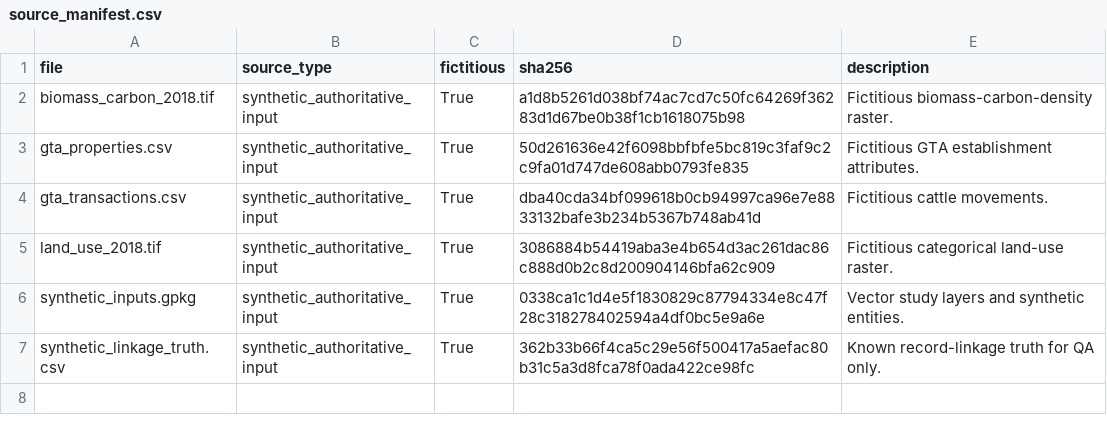
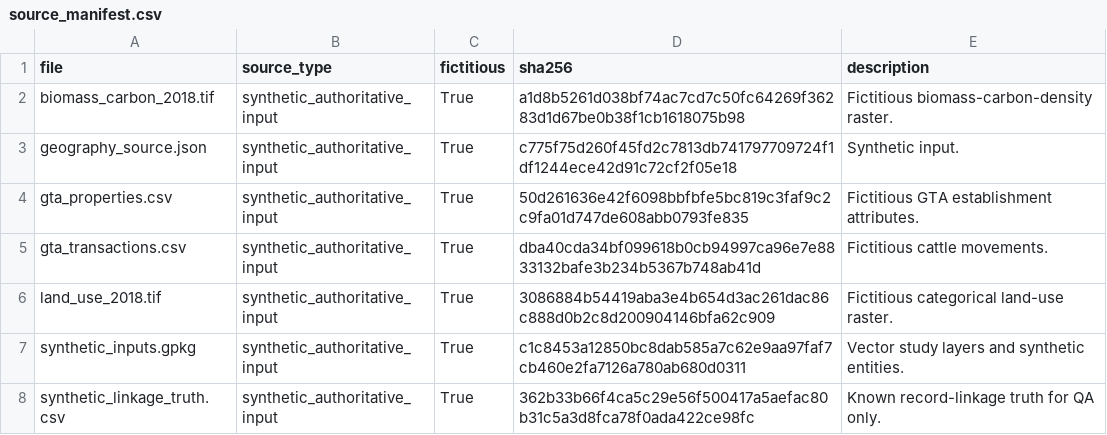
Before and after one commit to abrandaojr/slaughterhouse-supply-zones, a CSV file: data/raw/source_manifest.csv, drawn as a sheet.

Commit message:
Show real coordinates on an OSM basemap; remove in-image titles and disclaimers
- New mapping.py: add_basemap_if_available() draws a real OpenStreetMap
  tile basemap (via the optional contextily dependency) behind
  synthetic data on every genuinely geographic figure (figure 1, 2, 3,
  s3, and the state coverage map), but only when geography.mode: osm
  actually resolved real boundaries for this run. In the offline
  fallback, no basemap is drawn, since overlaying real tiles behind an
  arbitrary rectangular layout would be meaningless.
- osm.py: resolve_admin_units() now also returns whether real OSM
  geometry was used; synthetic.py persists this as
  data/raw/geography_source.json for the mapping helper to read.
- Removed every in-image title (ax.set_title / fig.suptitle) and every
  'data are fictitious' footer baked into figure pixels, across all 14
  figures in figures.py and report_charts.py. Captions and the
  fictitious-data disclaimer already live in outputs/report/REPORT.md
  as external Markdown text, which is the only place they now appear.
  Kept only the per-subplot slaughterhouse-ID labels in the Moran
  correlogram, since those are data annotation, not a figure title.
- Lightened several fill opacities (states, zone overlays, choropleth,
  persistence raster) so a basemap can show through when present.
- contextily added as an optional dependency alongside osmnx.
- Updated tests/test_geography.py for the new 3-tuple return signature
  and added used_real_osm assertions.
- Verified end to end: real fallback pipeline run (11/11 tests pass),
  plus a mocked osmnx+contextily integration test confirming the
  basemap actually renders behind data (checked via pixel-color
  histograms) before reverting to the honest offline fallback state
  for this commit.

```diff
--- a/data/raw/source_manifest.csv
+++ b/data/raw/source_manifest.csv
@@ -2,2 +2,3 @@ file,source_type,fictitious,sha256,description
 biomass_carbon_2018.tif,synthetic_authoritative_input,True,a1d8b5261d038bf74ac7cd7c50fc64269f36283d1d67be0b38f1cb1618075b98,Fictitious biomass-carbon-density raster.
+geography_source.json,synthetic_authoritative_input,True,c775f75d260f45fd2c7813db741797709724f1df1244ece42d91c72cf2f05e18,Synthetic input.
 gta_properties.csv,synthetic_authoritative_input,True,50d261636e42f6098bbfbfe5bc819c3faf9c2c9fa01d747de608abb0793fe835,Fictitious GTA establishment attributes.
@@ -5,3 +6,3 @@ gta_transactions.csv,synthetic_authoritative_input,True,dba40cda34bf099618b0cb94
 land_use_2018.tif,synthetic_authoritative_input,True,3086884b54419aba3e4b654d3ac261dac86c888d0b2c8d200904146bfa62c909,Fictitious categorical land-use raster.
-synthetic_inputs.gpkg,synthetic_authoritative_input,True,0338ca1c1d4e5f1830829c87794334e8c47f28c318278402594a4df0bc5e9a6e,Vector study layers and synthetic entities.
+synthetic_inputs.gpkg,synthetic_authoritative_input,True,c1c8453a12850bc8dab585a7c62e9aa97faf7cb460e2fa7126a780ab680d0311,Vector study layers and synthetic entities.
 synthetic_linkage_truth.csv,synthetic_authoritative_input,True,362b33b66f4ca5c29e56f500417a5aefac80b31c5a3d8fca78f0ada422ce98fc,Known record-linkage truth for QA only.
```
Also changed, not shown: outputs/qa/output_inventory.csv, 29 other files.
